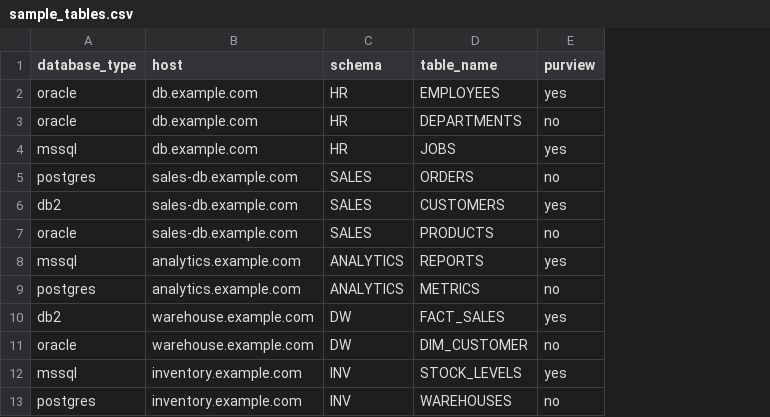
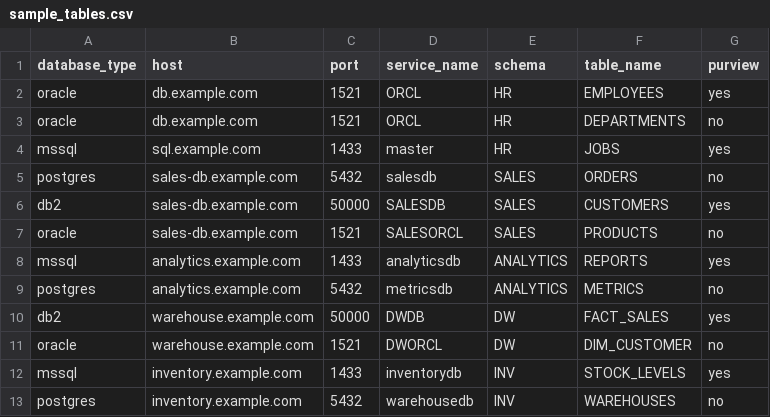
Before and after one commit to jcordtz/a2_data_agents, a CSV file: sample_tables.csv, drawn as a sheet; the diff names each change by its address in the sheet, - before the commit and + after, or states it on an @@ line.

Commit message:
purview

```diff
--- a/sample_tables.csv
+++ b/sample_tables.csv
+column C (port), rows 2-13: 1521 | 1521 | 1433 | 5432 | 50000 | 1521 | 1433 | 5432 | 50000 | 1521 | 1433 | 5432
+column D (service_name), rows 2-13: ORCL | ORCL | master | salesdb | SALESDB | SALESORCL | analyticsdb | metricsdb | DWDB | DWORCL | inventorydb | warehousedb
-B4 (host): db.example.com
+B4 (host): sql.example.com
```
Also changed, not shown: 11 other files.
